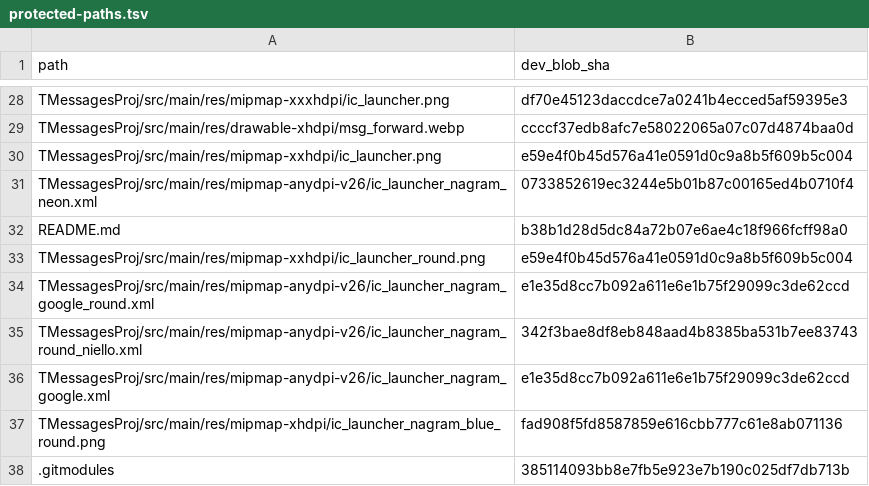
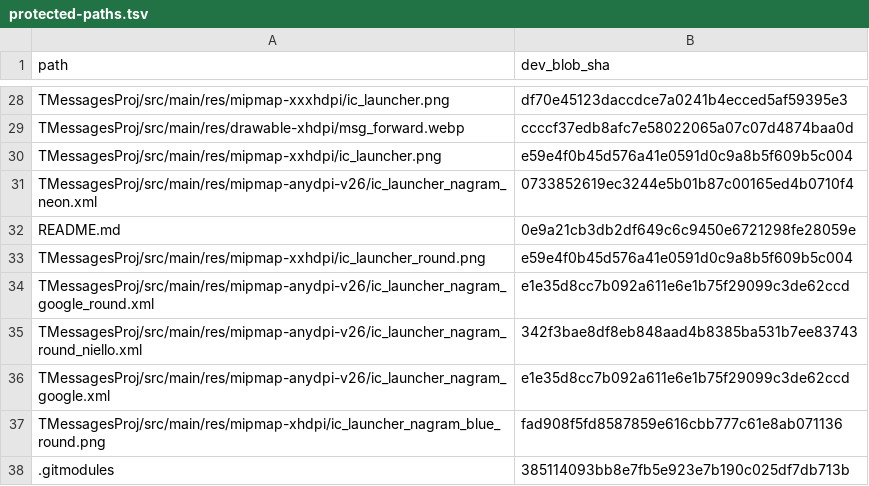
Before and after one commit to dazewell/Dazegram, a TSV file: .github/sync/protected-paths.tsv, drawn as a sheet; only a part is shown, gaps mark what is left out.

Commit message:
rewrite FEATURES.md as plain-language catalog entries #docs

```diff
--- a/.github/sync/protected-paths.tsv
+++ b/.github/sync/protected-paths.tsv
@@ -31,3 +31,3 @@ TMessagesProj/src/main/res/mipmap-xxhdpi/ic_launcher.png	e59e4f0b45d576a41e0591d
 TMessagesProj/src/main/res/mipmap-anydpi-v26/ic_launcher_nagram_neon.xml	0733852619ec3244e5b01b87c00165ed4b0710f4
-README.md	b38b1d28d5dc84a72b07e6ae4c18f966fcff98a0
+README.md	0e9a21cb3db2df649c6c9450e6721298fe28059e
 TMessagesProj/src/main/res/mipmap-xxhdpi/ic_launcher_round.png	e59e4f0b45d576a41e0591d0c9a8b5f609b5c004
```
Also changed, not shown: 2 other files.
